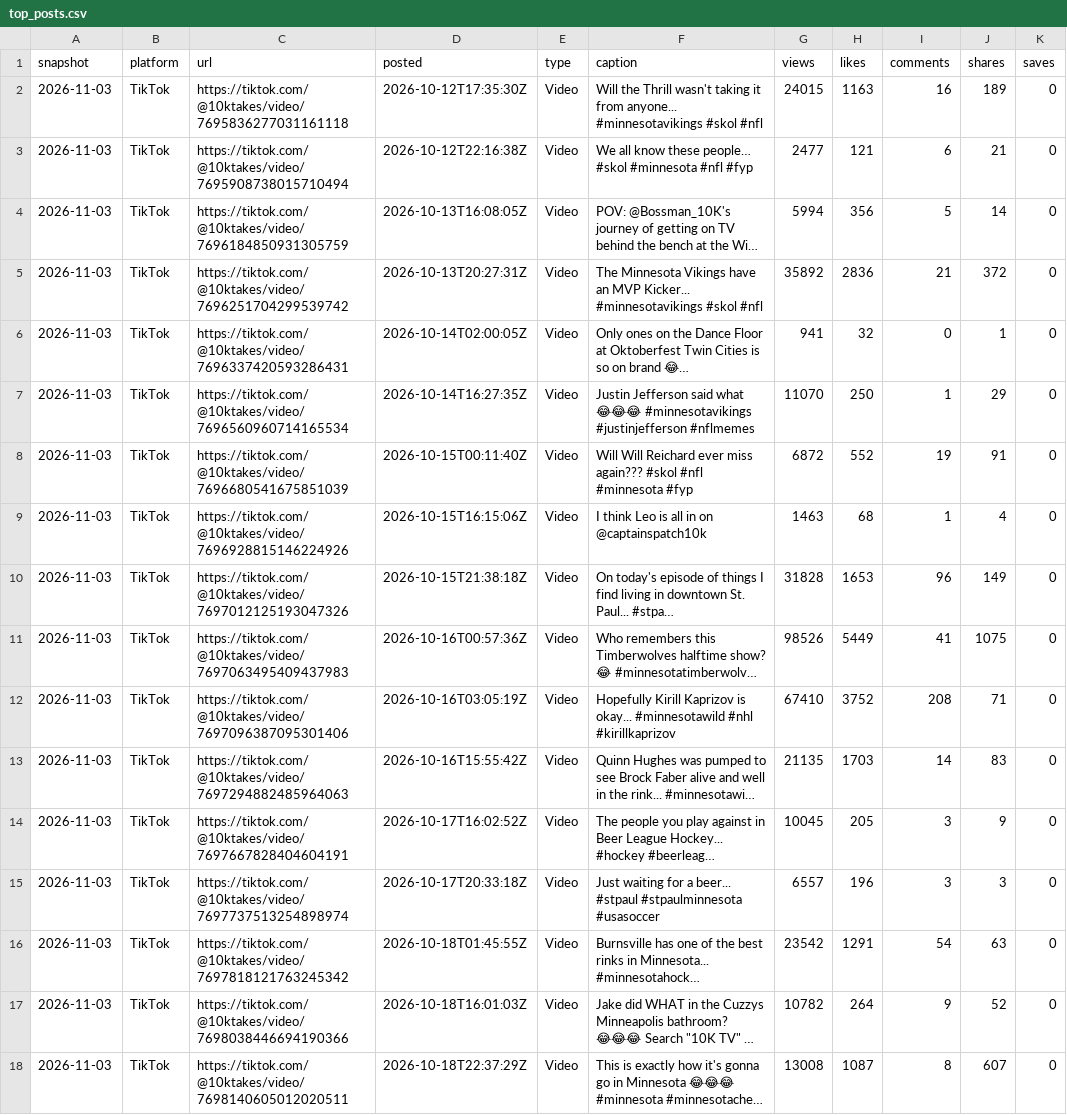
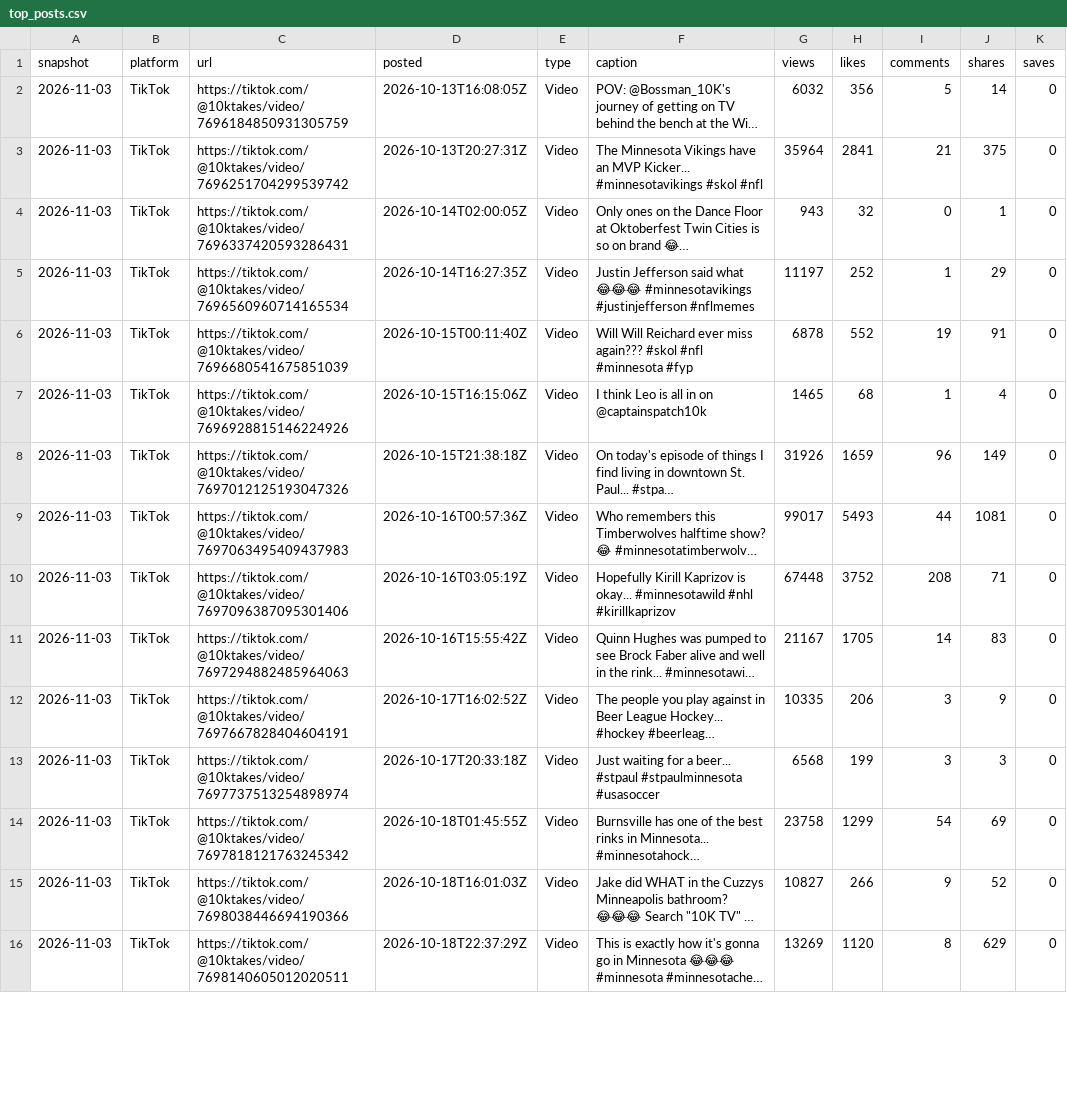
Before and after one commit to 10000takes/10k-hub, a CSV file: top_posts.csv, drawn as a sheet; only a part is shown; long unchanged cells end in …; removed rows and columns are numbered as before the commit, all else as after; the diff covers the shown part only; the diff names each change by its address in the sheet, - before the commit and + after, or states it on an @@ line.

Commit message:
Follower snapshot 2026-11-03

```diff
--- a/top_posts.csv
+++ b/top_posts.csv
-row 2: 2026-11-03 | TikTok | https://tiktok.com/@10ktakes/video/7695836277031161118 | 2026-10-12T17:35:30Z | Video | Will the Thrill wasn't taking it from anyone... #minnesotavikings #skol #nfl | 24015 | 1163 | 16 | 189 | 0
-row 3: 2026-11-03 | TikTok | https://tiktok.com/@10ktakes/video/7695908738015710494 | 2026-10-12T22:16:38Z | Video | We all know these people… #skol #minnesota #nfl #fyp | 2477 | 121 | 6 | 21 | 0
-G2 (views): 5994
+G2 (views): 6032
-G3 (views): 35892
+G3 (views): 35964
-H3 (likes): 2836
+H3 (likes): 2841
-J3 (shares): 372
+J3 (shares): 375
-G4 (views): 941
+G4 (views): 943
-G5 (views): 11070
+G5 (views): 11197
-H5 (likes): 250
+H5 (likes): 252
-G6 (views): 6872
+G6 (views): 6878
-G7 (views): 1463
+G7 (views): 1465
-G8 (views): 31828
+G8 (views): 31926
-H8 (likes): 1653
+H8 (likes): 1659
-G9 (views): 98526
+G9 (views): 99017
-H9 (likes): 5449
+H9 (likes): 5493
-I9 (comments): 41
+I9 (comments): 44
-J9 (shares): 1075
+J9 (shares): 1081
-G10 (views): 67410
+G10 (views): 67448
-G11 (views): 21135
+G11 (views): 21167
-H11 (likes): 1703
+H11 (likes): 1705
-G12 (views): 10045
+G12 (views): 10335
-H12 (likes): 205
+H12 (likes): 206
-G13 (views): 6557
+G13 (views): 6568
-H13 (likes): 196
+H13 (likes): 199
-G14 (views): 23542
+G14 (views): 23758
-H14 (likes): 1291
+H14 (likes): 1299
-J14 (shares): 63
+J14 (shares): 69
-G15 (views): 10782
+G15 (views): 10827
-H15 (likes): 264
+H15 (likes): 266
-G16 (views): 13008
+G16 (views): 13269
-H16 (likes): 1087
+H16 (likes): 1120
-J16 (shares): 607
+J16 (shares): 629
```
Also changed, not shown: 2 added rows and 83 edited cells elsewhere in this file, followers.csv, metrics.csv, 1 other file.
